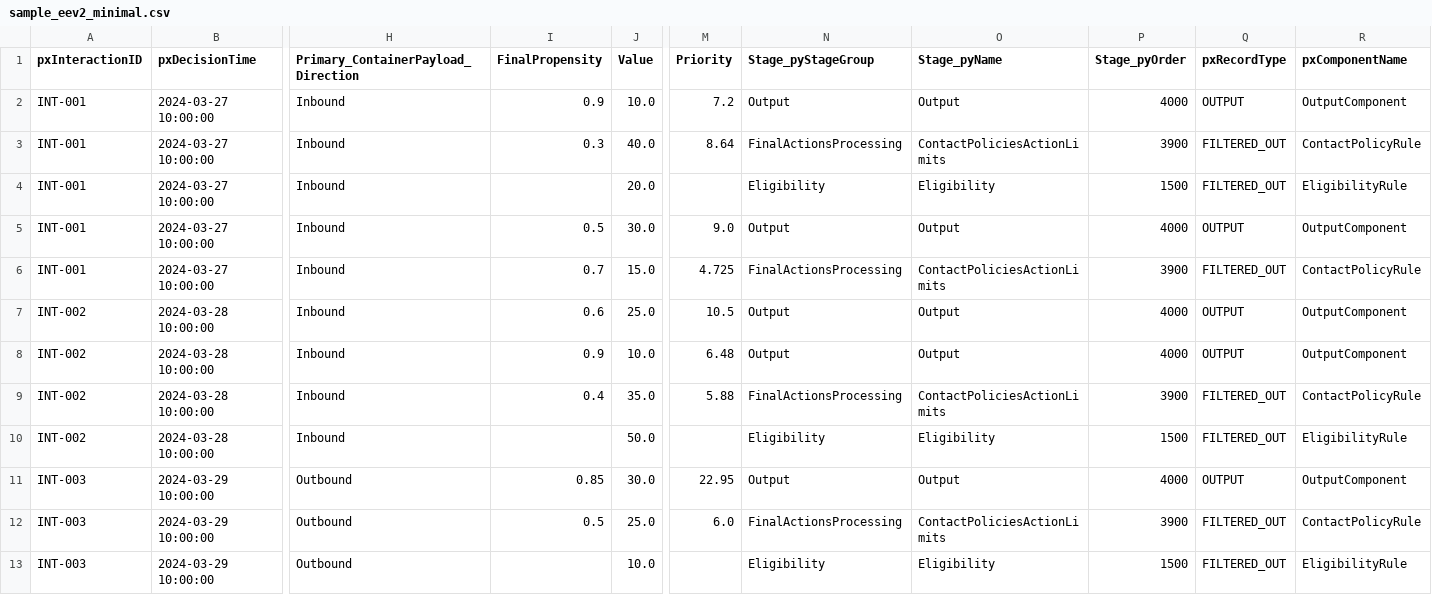
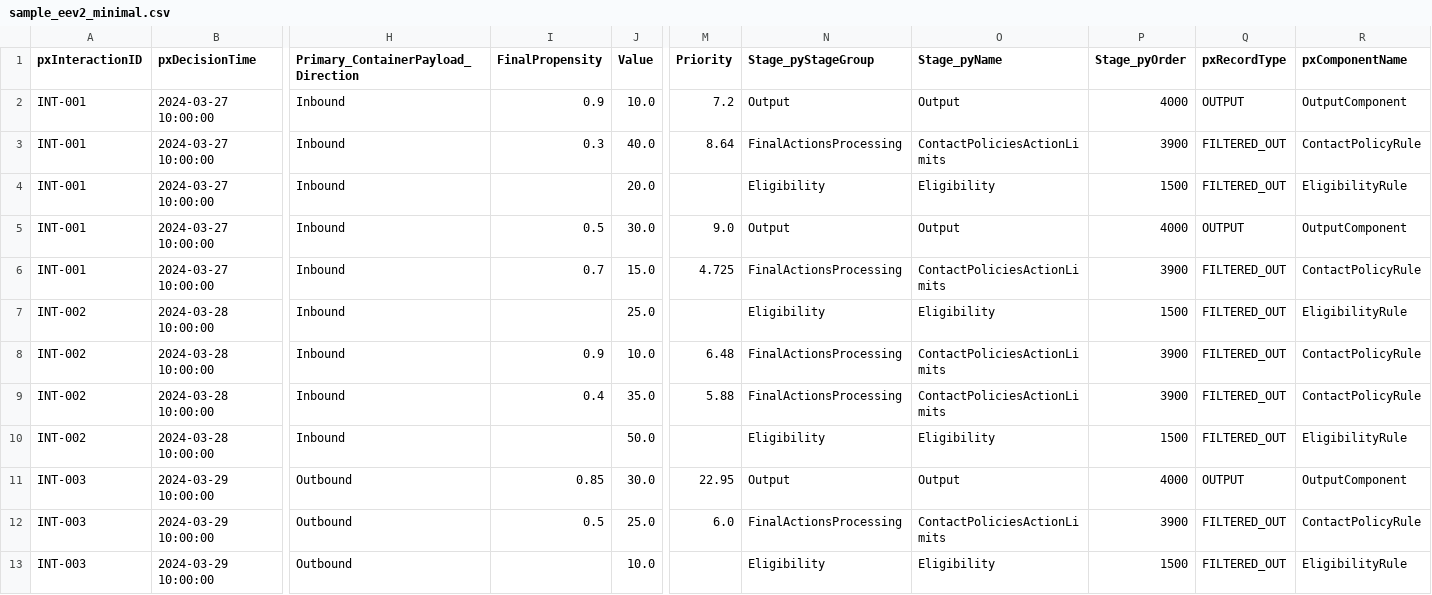
Before and after one commit to pegasystems/pega-datascientist-tools, a CSV file: data/da/sample_eev2_minimal.csv, drawn as a sheet; only a part is shown, gaps mark what is left out; the diff names each change by its address in the sheet, - before the commit and + after, or states it on an @@ line.

Commit message:
Single Decision: expand/collapse all, larger iframe, update minimal sample, add JS warning to AGENTS.md

```diff
--- a/data/da/sample_eev2_minimal.csv
+++ b/data/da/sample_eev2_minimal.csv
-I7 (FinalPropensity): 0.6
+I7 (FinalPropensity): (empty)
-M7 (Priority): 10.5
+M7 (Priority): (empty)
-N7 (Stage_pyStageGroup): Output
+N7 (Stage_pyStageGroup): Eligibility
-O7 (Stage_pyName): Output
+O7 (Stage_pyName): Eligibility
-P7 (Stage_pyOrder): 4000
+P7 (Stage_pyOrder): 1500
-Q7:Q8 (pxRecordType): OUTPUT
+Q7:Q8 (pxRecordType): FILTERED_OUT
-R7 (pxComponentName): OutputComponent
+R7 (pxComponentName): EligibilityRule
-N8 (Stage_pyStageGroup): Output
+N8 (Stage_pyStageGroup): FinalActionsProcessing
-O8 (Stage_pyName): Output
+O8 (Stage_pyName): ContactPoliciesActionLimits
-P8 (Stage_pyOrder): 4000
+P8 (Stage_pyOrder): 3900
-R8 (pxComponentName): OutputComponent
+R8 (pxComponentName): ContactPolicyRule
```
Also changed, not shown: 2 other files.
